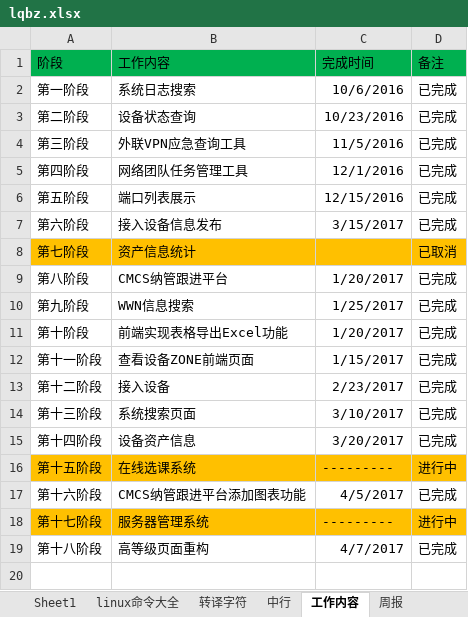
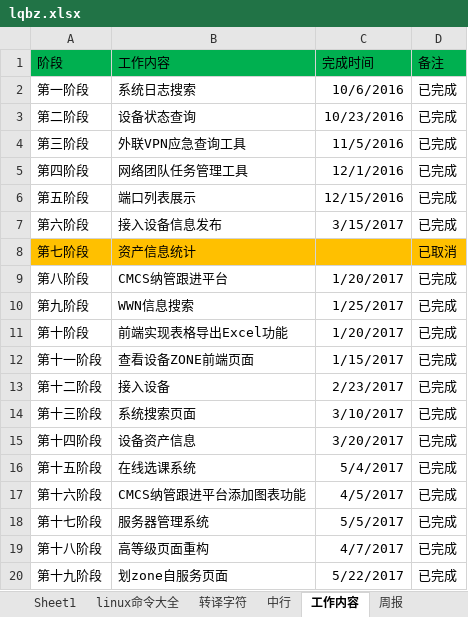
Before and after one commit to wanghaipeng28/htdocs, an Excel workbook: lqbz.xlsx, sheet 工作内容, drawn as a sheet; values as stored, in another font and other column widths than the file's, no borders; the diff names each change by its address in the sheet, - before the commit and + after, or states it on an @@ line.

```diff
--- a/lqbz.xlsx (sheet 工作内容)
+++ b/lqbz.xlsx (sheet 工作内容)
-A16:D16 fill: #FFC000
+A16:D16 fill: none
-C16 (完成时间): ---------
+C16 (完成时间): 5/4/2017
-D16 (备注): 进行中
+D16 (备注): 已完成
-A18:D18 fill: #FFC000
+A18:D18 fill: none
-C18 (完成时间): ---------
+C18 (完成时间): 5/5/2017
-D18 (备注): 进行中
+D18 (备注): 已完成
+row 20: 第十九阶段 | 划zone自服务页面 | 5/22/2017 | 已完成
```
Also changed, not shown: sheet 周报, sheet 中行, 1 other file.
